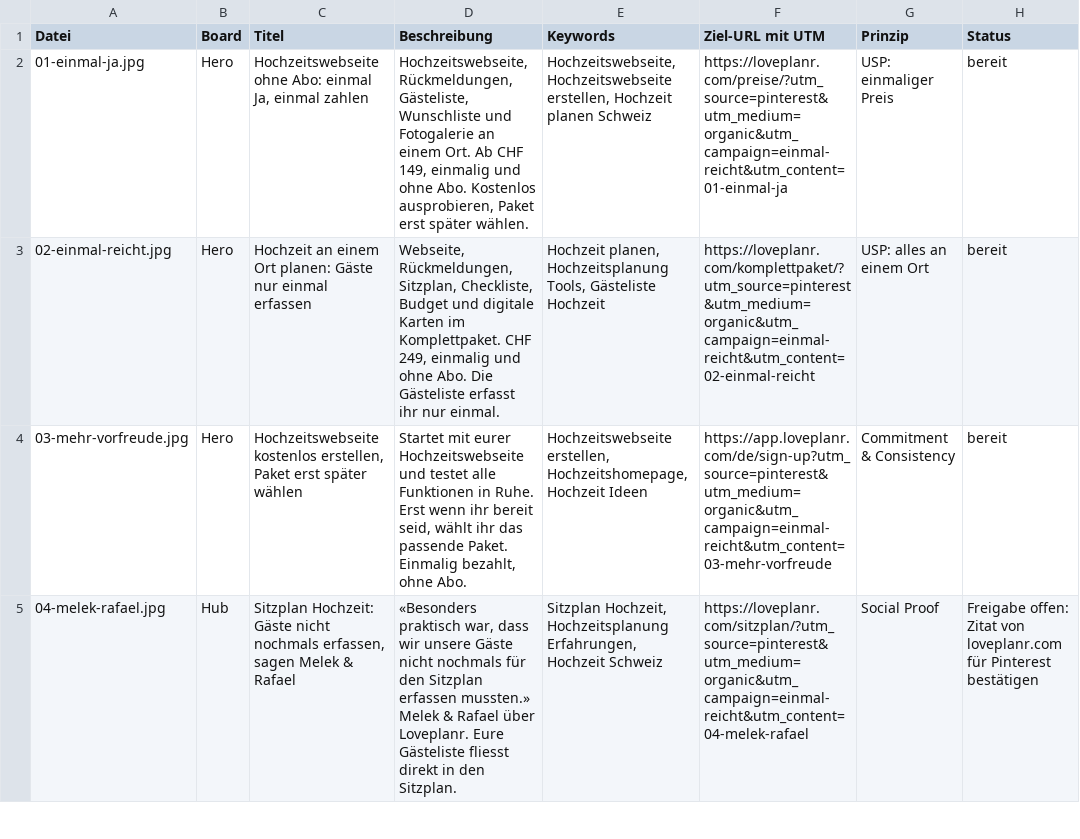
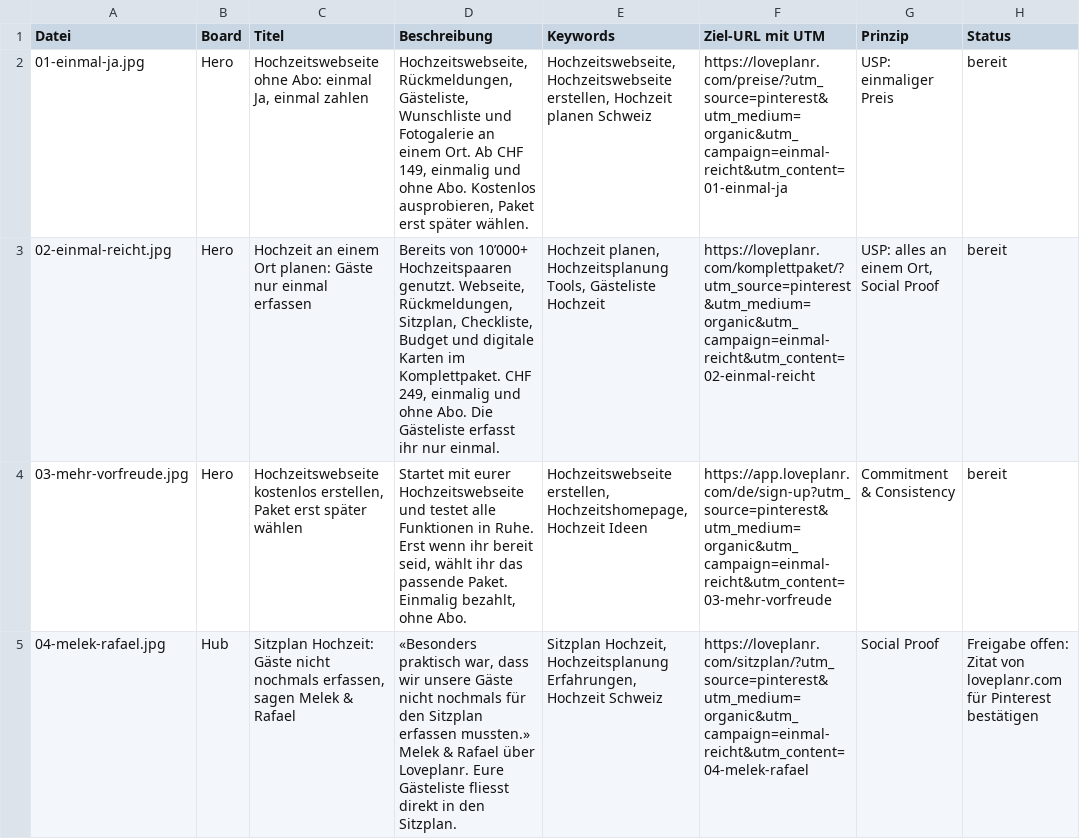
Before and after one commit to ybenb/loveplanr-kampagne, a CSV file: assets/pins/pin-set.csv, drawn as a sheet; only a part is shown.

```diff
--- a/assets/pins/pin-set.csv
+++ b/assets/pins/pin-set.csv
@@ -2,3 +2,3 @@
 01-einmal-ja.jpg;Hero;Hochzeitswebseite ohne Abo: einmal Ja, einmal zahlen;Hochzeitswebseite, Rückmeldungen, Gästeliste, Wunschliste und Fotogalerie an einem Ort. Ab CHF 149, einmalig und ohne Abo. Kostenlos ausprobieren, Paket erst später wählen.;Hochzeitswebseite, Hochzeitswebseite erstellen, Hochzeit planen Schweiz;https://loveplanr.com/preise/?utm_source=pinterest&utm_medium=organic&utm_campaign=einmal-reicht&utm_content=01-einmal-ja;USP: einmaliger Preis;bereit
-02-einmal-reicht.jpg;Hero;Hochzeit an einem Ort planen: Gäste nur einmal erfassen;Webseite, Rückmeldungen, Sitzplan, Checkliste, Budget und digitale Karten im Komplettpaket. CHF 249, einmalig und ohne Abo. Die Gästeliste erfasst ihr nur einmal.;Hochzeit planen, Hochzeitsplanung Tools, Gästeliste Hochzeit;https://loveplanr.com/komplettpaket/?utm_source=pinterest&utm_medium=organic&utm_campaign=einmal-reicht&utm_content=02-einmal-reicht;USP: alles an einem Ort;bereit
+02-einmal-reicht.jpg;Hero;Hochzeit an einem Ort planen: Gäste nur einmal erfassen;Bereits von 10’000+ Hochzeitspaaren genutzt. Webseite, Rückmeldungen, Sitzplan, Checkliste, Budget und digitale Karten im Komplettpaket. CHF 249, einmalig und ohne Abo. Die Gästeliste erfasst ihr nur einmal.;Hochzeit planen, Hochzeitsplanung Tools, Gästeliste Hochzeit;https://loveplanr.com/komplettpaket/?utm_source=pinterest&utm_medium=organic&utm_campaign=einmal-reicht&utm_content=02-einmal-reicht;USP: alles an einem Ort, Social Proof;bereit
 03-mehr-vorfreude.jpg;Hero;Hochzeitswebseite kostenlos erstellen, Paket erst später wählen;Startet mit eurer Hochzeitswebseite und testet alle Funktionen in Ruhe. Erst wenn ihr bereit seid, wählt ihr das passende Paket. Einmalig bezahlt, ohne Abo.;Hochzeitswebseite erstellen, Hochzeitshomepage, Hochzeit Ideen;https://app.loveplanr.com/de/sign-up?utm_source=pinterest&utm_medium=organic&utm_campaign=einmal-reicht&utm_content=03-mehr-vorfreude;Commitment & Consistency;bereit
```
Also changed, not shown: 8 other files.
